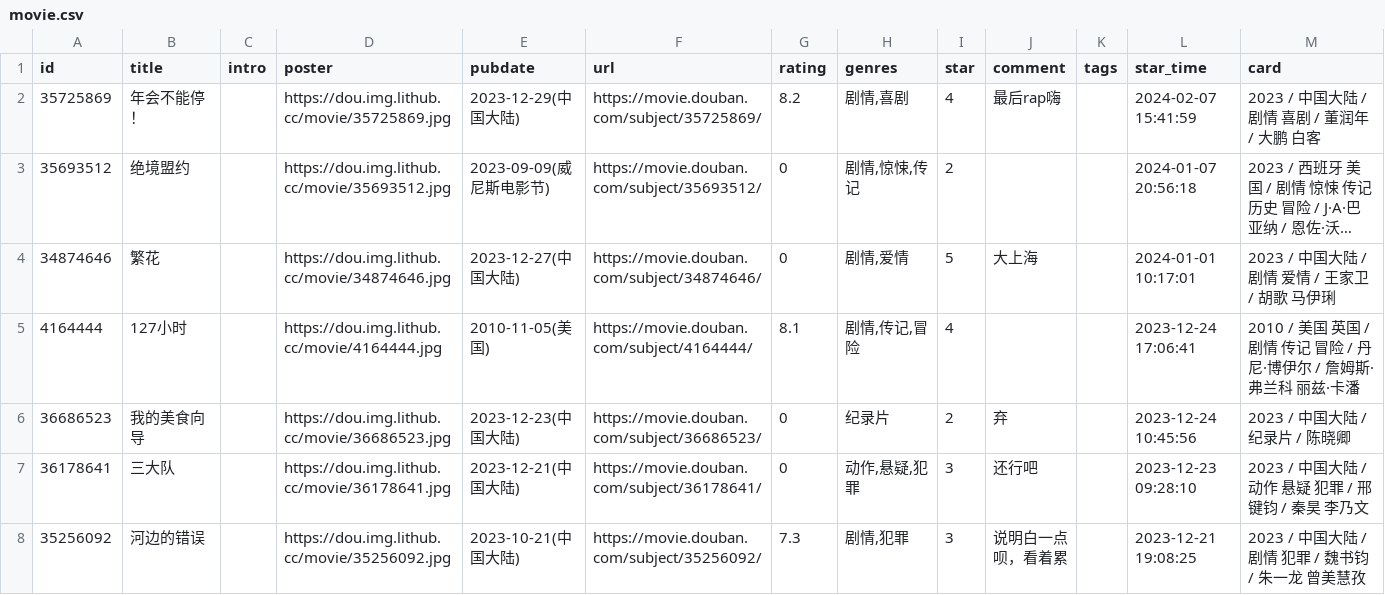
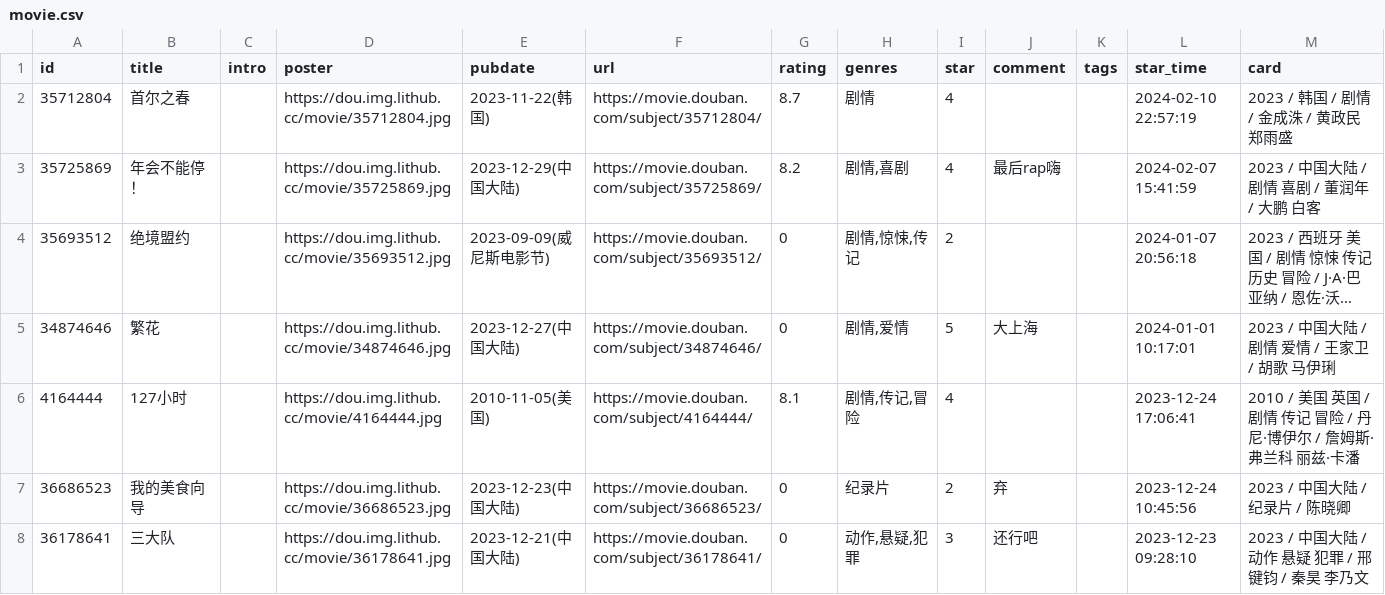
Before and after one commit to blue-isle/home, a CSV file: data/douban/movie.csv, drawn as a sheet; only a part is shown; the shorter side is filled out with more unchanged rows; long unchanged cells end in …; the diff names each change by its address in the sheet, - before the commit and + after, or states it on an @@ line.

Commit message:
chore: update douban data

```diff
--- a/data/douban/movie.csv
+++ b/data/douban/movie.csv
+row 2: 35712804 | 首尔之春 |  | https://dou.img.lithub.cc/movie/35712804.jpg | 2023-11-22(韩国) | https://movie.douban.com/subject/35712804/ | 8.7 | 剧情 | 4 |  |  | 2024-02-10 22:57:19 | 2023 / 韩国 / 剧情 / 金成洙 / 黄政民 郑雨盛
```
